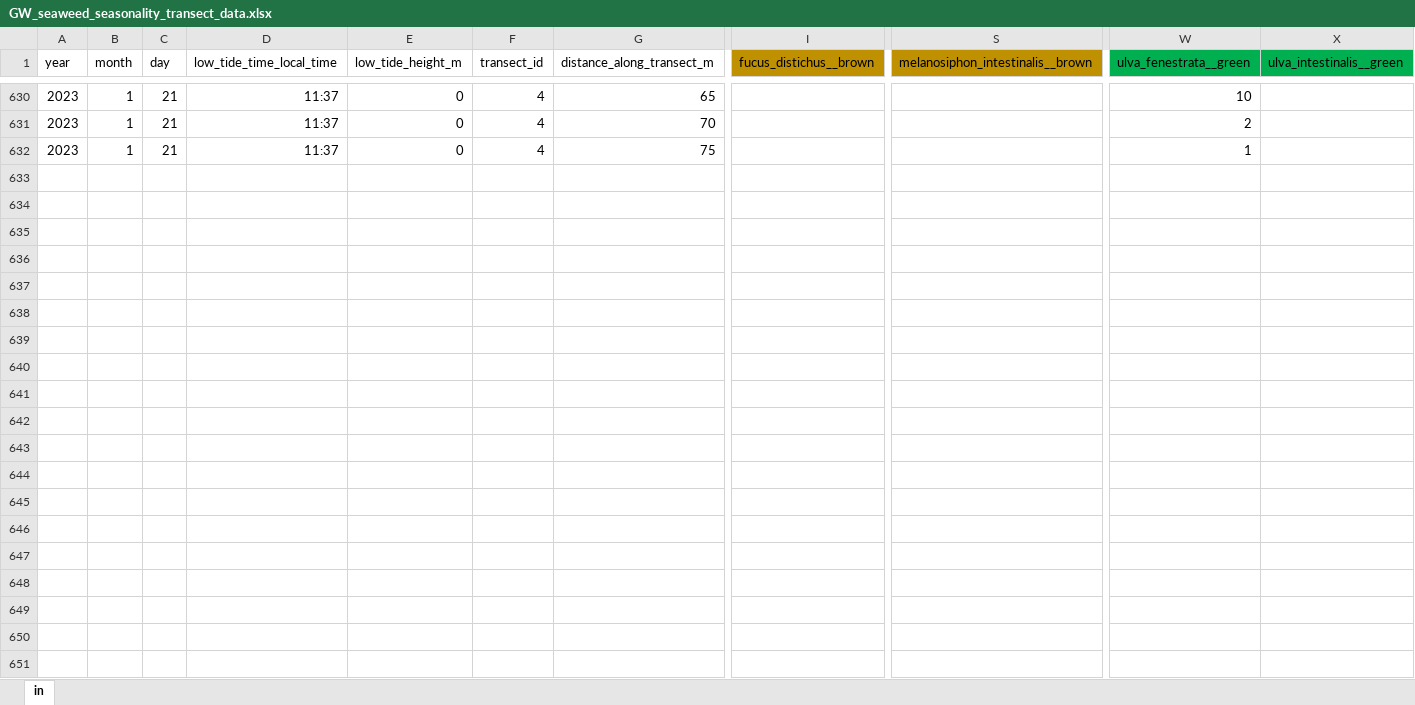
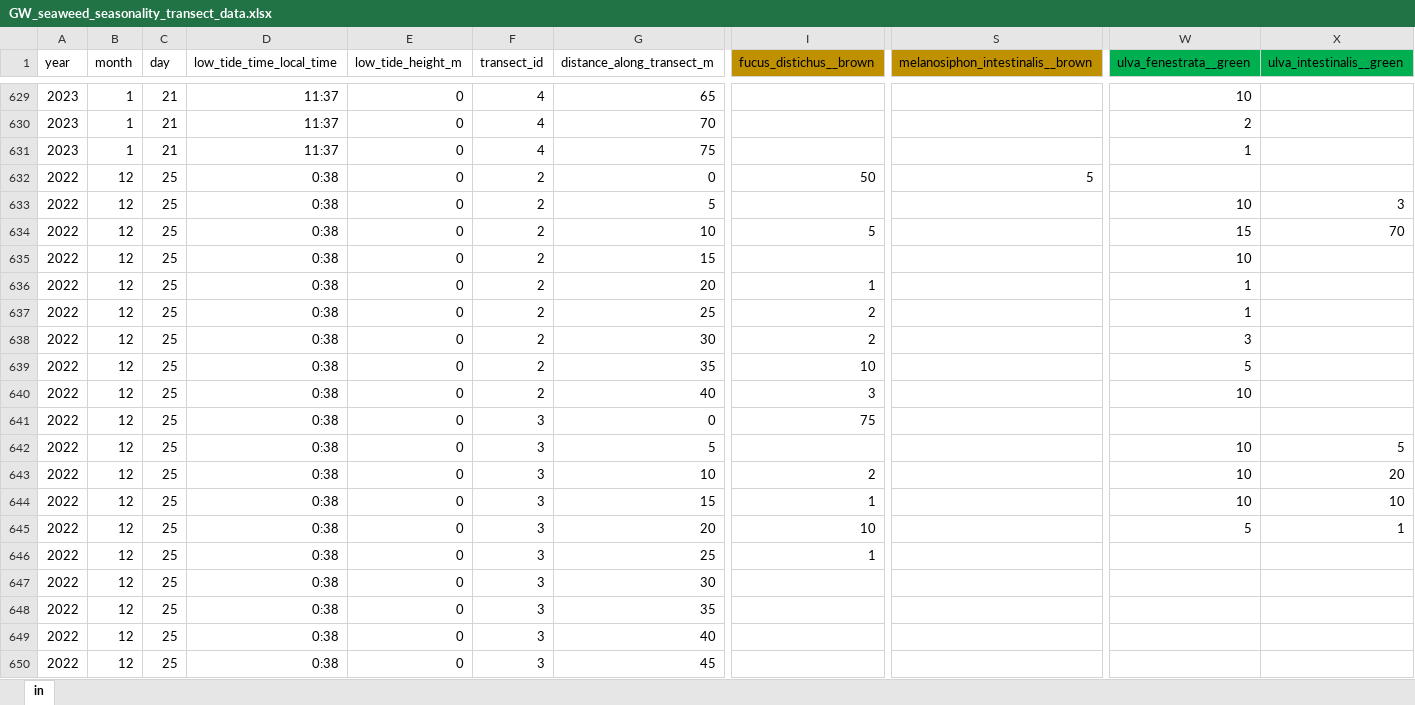
Before and after one commit to siobhanschenk/GW_seaweed_seasonality_transects, an Excel workbook: GW_seaweed_seasonality_transect_data.xlsx, sheet in, drawn as a sheet; only a part is shown, gaps mark what is left out; values as stored, in another font and other column widths than the file's, no borders; rows hold the shown columns only; the diff covers the shown part only; the diff names each change by its address in the sheet, - before the commit and + after, or states it on an @@ line.

Commit message:
added dec 2022 data from dev branch

```diff
--- a/GW_seaweed_seasonality_transect_data.xlsx (sheet in)
+++ b/GW_seaweed_seasonality_transect_data.xlsx (sheet in)
+row 632: 2022 | 12 | 25 | 0:38 | 0 | 2 | 0 | 50 | 5
+row 633: 2022 | 12 | 25 | 0:38 | 0 | 2 | 5 |  |  | 10 | 3
+row 634: 2022 | 12 | 25 | 0:38 | 0 | 2 | 10 | 5 |  | 15 | 70
+row 635: 2022 | 12 | 25 | 0:38 | 0 | 2 | 15 |  |  | 10
+row 636: 2022 | 12 | 25 | 0:38 | 0 | 2 | 20 | 1 |  | 1
+row 637: 2022 | 12 | 25 | 0:38 | 0 | 2 | 25 | 2 |  | 1
+row 638: 2022 | 12 | 25 | 0:38 | 0 | 2 | 30 | 2 |  | 3
+row 639: 2022 | 12 | 25 | 0:38 | 0 | 2 | 35 | 10 |  | 5
+row 640: 2022 | 12 | 25 | 0:38 | 0 | 2 | 40 | 3 |  | 10
+row 641: 2022 | 12 | 25 | 0:38 | 0 | 3 | 0 | 75
+row 642: 2022 | 12 | 25 | 0:38 | 0 | 3 | 5 |  |  | 10 | 5
+row 643: 2022 | 12 | 25 | 0:38 | 0 | 3 | 10 | 2 |  | 10 | 20
+row 644: 2022 | 12 | 25 | 0:38 | 0 | 3 | 15 | 1 |  | 10 | 10
+row 645: 2022 | 12 | 25 | 0:38 | 0 | 3 | 20 | 10 |  | 5 | 1
+row 646: 2022 | 12 | 25 | 0:38 | 0 | 3 | 25 | 1
+row 647: 2022 | 12 | 25 | 0:38 | 0 | 3 | 30
+row 648: 2022 | 12 | 25 | 0:38 | 0 | 3 | 35
+row 649: 2022 | 12 | 25 | 0:38 | 0 | 3 | 40
+row 650: 2022 | 12 | 25 | 0:38 | 0 | 3 | 45
```
Also changed, not shown: 24 added rows and 1 removed row elsewhere in this sheet, GW_seaweed_reproductive_timing.xlsx.
